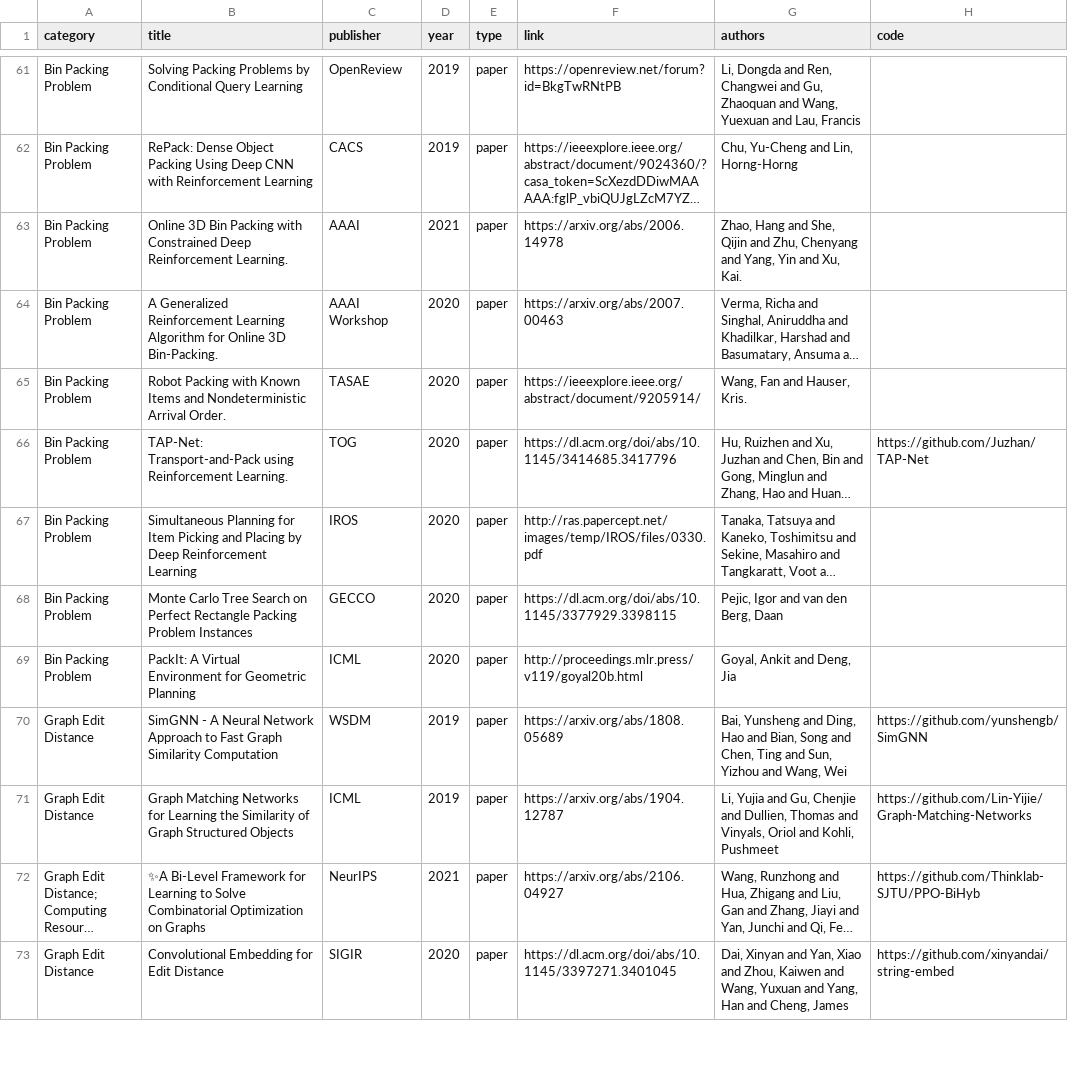
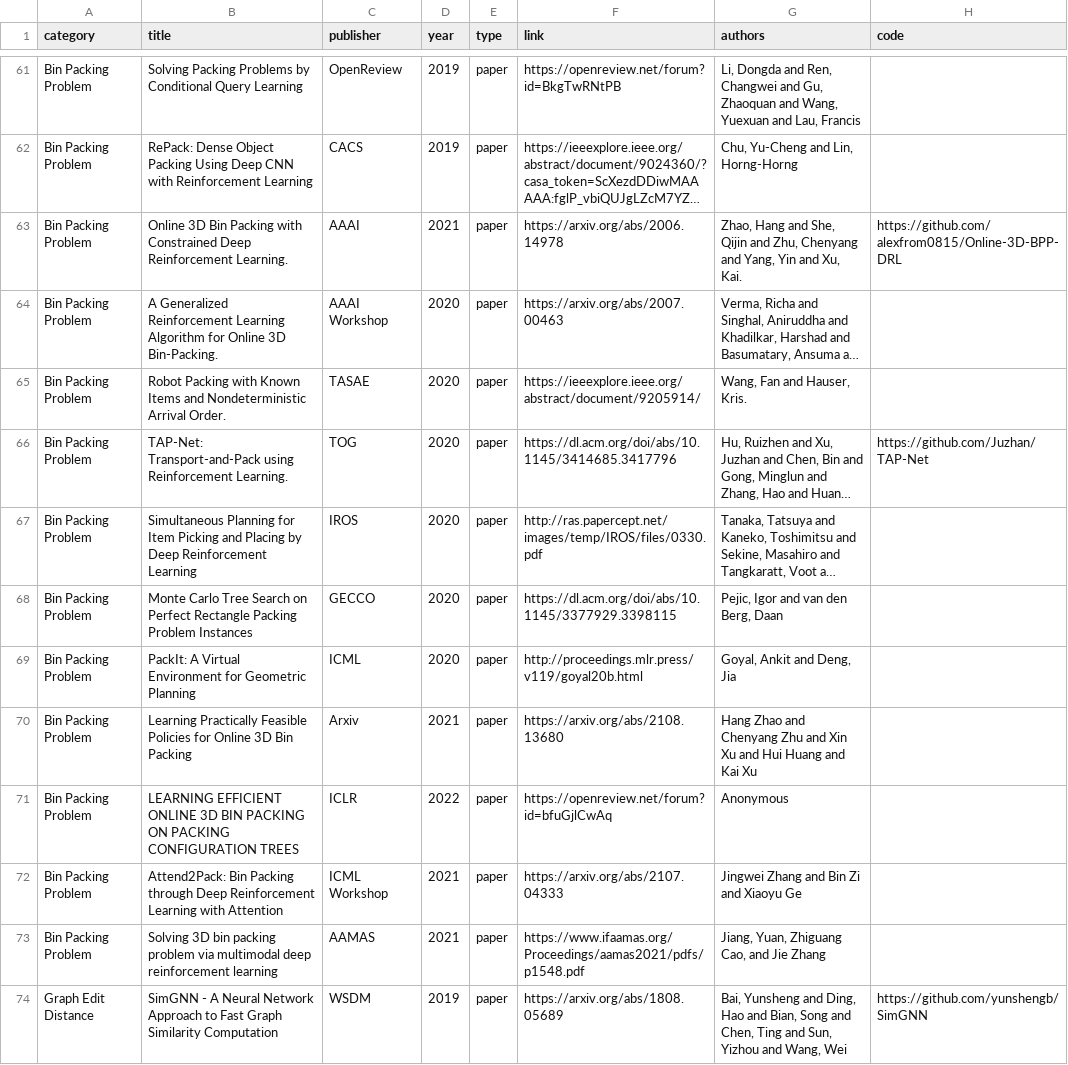
Before and after one commit to Thinklab-SJTU/awesome-ml4co, a CSV file: data/papers.csv, drawn as a sheet; only a part is shown, gaps mark what is left out; the shorter side is filled out with more unchanged rows; long unchanged cells end in …; the diff names each change by its address in the sheet, - before the commit and + after, or states it on an @@ line.

Commit message:
update BPP papers

```diff
--- a/data/papers.csv
+++ b/data/papers.csv
-H63 (code): (empty)
+H63 (code): https://github.com/alexfrom0815/Online-3D-BPP-DRL
+row 70: Bin Packing Problem | Learning Practically Feasible Policies for Online 3D Bin Packing | Arxiv | 2021 | paper | https://arxiv.org/abs/2108.13680 | Hang Zhao and Chenyang Zhu and Xin Xu and Hui Huang and Kai Xu
+row 71: Bin Packing Problem | LEARNING EFFICIENT ONLINE 3D BIN PACKING ON PACKING CONFIGURATION TREES | ICLR | 2022 | paper | https://openreview.net/forum?id=bfuGjlCwAq | Anonymous
+row 72: Bin Packing Problem | Attend2Pack: Bin Packing through Deep Reinforcement Learning with Attention | ICML Workshop | 2021 | paper | https://arxiv.org/abs/2107.04333 | Jingwei Zhang and Bin Zi and Xiaoyu Ge
+row 73: Bin Packing Problem | Solving 3D bin packing problem via multimodal deep reinforcement learning | AAMAS | 2021 | paper | https://www.ifaamas.org/Proceedings/aamas2021/pdfs/p1548.pdf | Jiang, Yuan, Zhiguang Cao, and Jie Zhang
```
Also changed, not shown: 2 other files.
